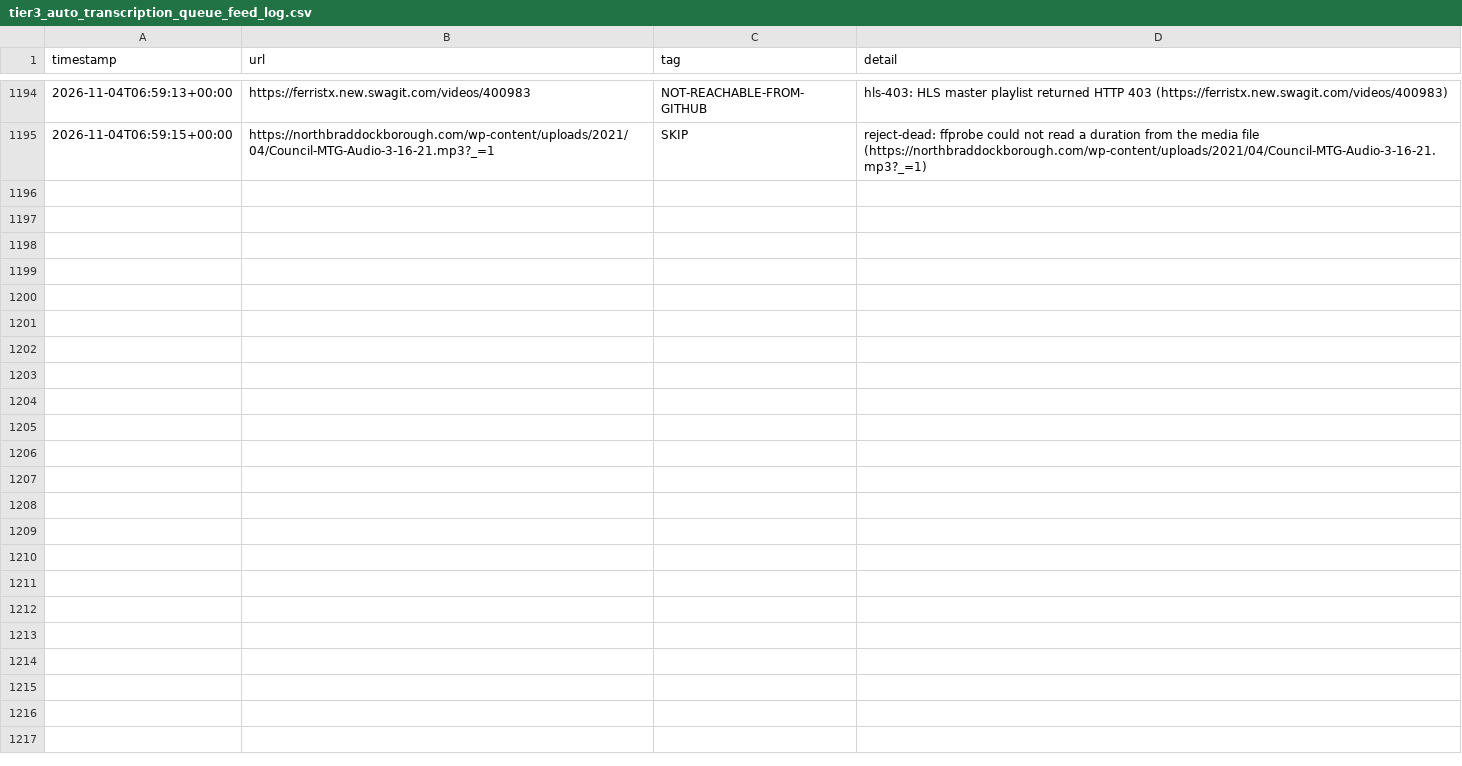
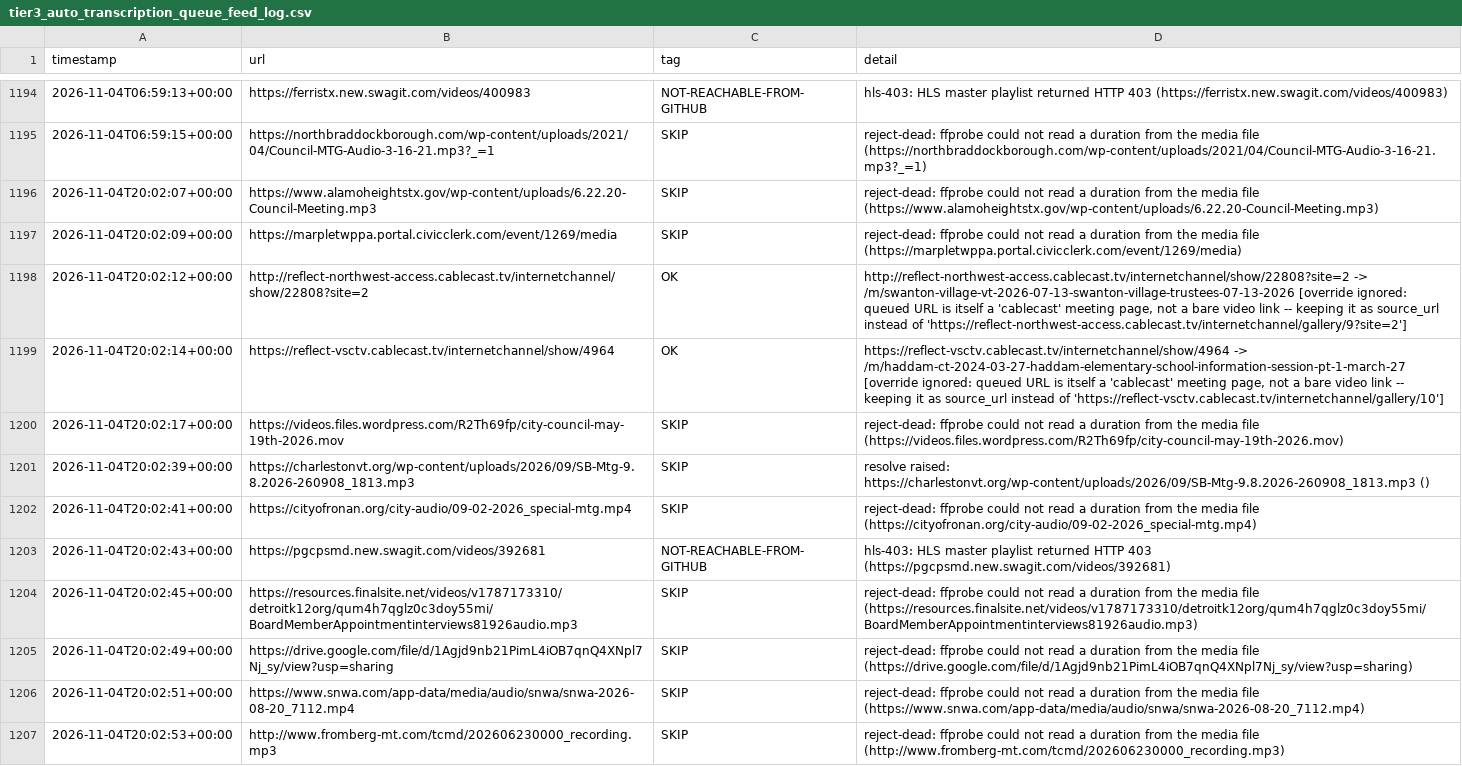
Before and after one commit to mroconnell/rtr-deeplink, a CSV file: scripts/tier3_auto_transcription_queue_feed_log.csv, drawn as a sheet; only a part is shown, gaps mark what is left out.

Commit message:
Advance tier 3 auto-transcription queue and probe sidecar (#2142)
Co-authored-by: github-actions[bot] <github-actions[bot]@users.noreply.github.com>

```diff
--- a/scripts/tier3_auto_transcription_queue_feed_log.csv
+++ b/scripts/tier3_auto_transcription_queue_feed_log.csv
@@ -1195 +1195,13 @@ timestamp,url,tag,detail
 2026-11-04T06:59:15+00:00,https://northbraddockborough.com/wp-content/uploads/2021/04/Council-MTG-Audio-3-16-21.mp3?_=1,SKIP,reject-dead: ffprobe could not read a duration from the media file (https://northbraddockborough.com/wp-content/uploads/2021/04/Council-MTG-Audio-3-16-21.mp3?_=1)
+2026-11-04T20:02:07+00:00,https://www.alamoheightstx.gov/wp-content/uploads/6.22.20-Council-Meeting.mp3,SKIP,reject-dead: ffprobe could not read a duration from the media file (https://www.alamoheightstx.gov/wp-content/uploads/6.22.20-Council-Meeting.mp3)
+2026-11-04T20:02:09+00:00,https://marpletwppa.portal.civicclerk.com/event/1269/media,SKIP,reject-dead: ffprobe could not read a duration from the media file (https://marpletwppa.portal.civicclerk.com/event/1269/media)
+2026-11-04T20:02:12+00:00,http://reflect-northwest-access.cablecast.tv/internetchannel/show/22808?site=2,OK,"http://reflect-northwest-access.cablecast.tv/internetchannel/show/22808?site=2 -> /m/swanton-village-vt-2026-07-13-swanton-village-trustees-07-13-2026 [override ignored: queued URL is itself a 'cablecast' meeting page, not a bare video link -- keeping it as source_url instead of 'https://reflect-northwest-access.cablecast.tv/internetchannel/gallery/9?site=2']"
+2026-11-04T20:02:14+00:00,https://reflect-vsctv.cablecast.tv/internetchannel/show/4964,OK,"https://reflect-vsctv.cablecast.tv/internetchannel/show/4964 -> /m/haddam-ct-2024-03-27-haddam-elementary-school-information-session-pt-1-march-27 [override ignored: queued URL is itself a 'cablecast' meeting page, not a bare video link -- keeping it as source_url instead of 'https://reflect-vsctv.cablecast.tv/internetchannel/gallery/10']"
+2026-11-04T20:02:17+00:00,https://videos.files.wordpress.com/R2Th69fp/city-council-may-19th-2026.mov,SKIP,reject-dead: ffprobe could not read a duration from the media file (https://videos.files.wordpress.com/R2Th69fp/city-council-may-19th-2026.mov)
+2026-11-04T20:02:39+00:00,https://charlestonvt.org/wp-content/uploads/2026/09/SB-Mtg-9.8.2026-260908_1813.mp3,SKIP,resolve raised: https://charlestonvt.org/wp-content/uploads/2026/09/SB-Mtg-9.8.2026-260908_1813.mp3 ()
+2026-11-04T20:02:41+00:00,https://cityofronan.org/city-audio/09-02-2026_special-mtg.mp4,SKIP,reject-dead: ffprobe could not read a duration from the media file (https://cityofronan.org/city-audio/09-02-2026_special-mtg.mp4)
+2026-11-04T20:02:43+00:00,https://pgcpsmd.new.swagit.com/videos/392681,NOT-REACHABLE-FROM-GITHUB,hls-403: HLS master playlist returned HTTP 403 (https://pgcpsmd.new.swagit.com/videos/392681)
+2026-11-04T20:02:45+00:00,https://resources.finalsite.net/videos/v1787173310/detroitk12org/qum4h7qglz0c3doy55mi/BoardMemberAppointmentinterviews81926audio.mp3,SKIP,reject-dead: ffprobe could not read a duration from the media file (https://resources.finalsite.net/videos/v1787173310/detroitk12org/qum4h7qglz0c3doy55mi/BoardMemberAppointmentinterviews81926audio.mp3)
+2026-11-04T20:02:49+00:00,https://drive.google.com/file/d/1Agjd9nb21PimL4iOB7qnQ4XNpl7Nj_sy/view?usp=sharing,SKIP,reject-dead: ffprobe could not read a duration from the media file (https://drive.google.com/file/d/1Agjd9nb21PimL4iOB7qnQ4XNpl7Nj_sy/view?usp=sharing)
+2026-11-04T20:02:51+00:00,https://www.snwa.com/app-data/media/audio/snwa/snwa-2026-08-20_7112.mp4,SKIP,reject-dead: ffprobe could not read a duration from the media file (https://www.snwa.com/app-data/media/audio/snwa/snwa-2026-08-20_7112.mp4)
+2026-11-04T20:02:53+00:00,http://www.fromberg-mt.com/tcmd/202606230000_recording.mp3,SKIP,reject-dead: ffprobe could not read a duration from the media file (http://www.fromberg-mt.com/tcmd/202606230000_recording.mp3)
```
Also changed, not shown: 2 other files.
